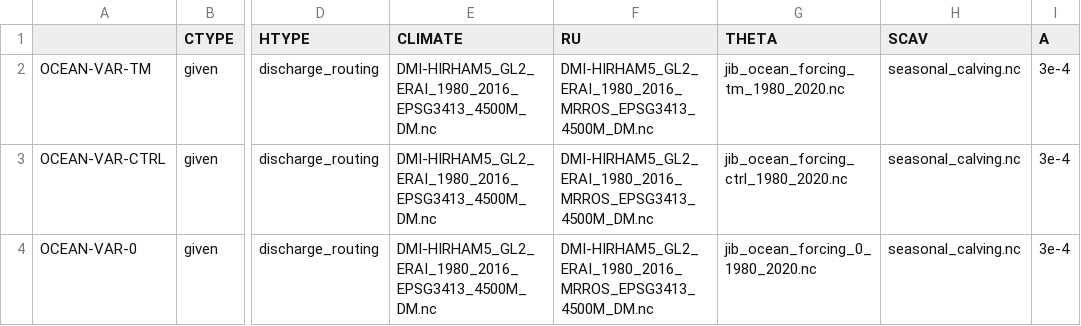
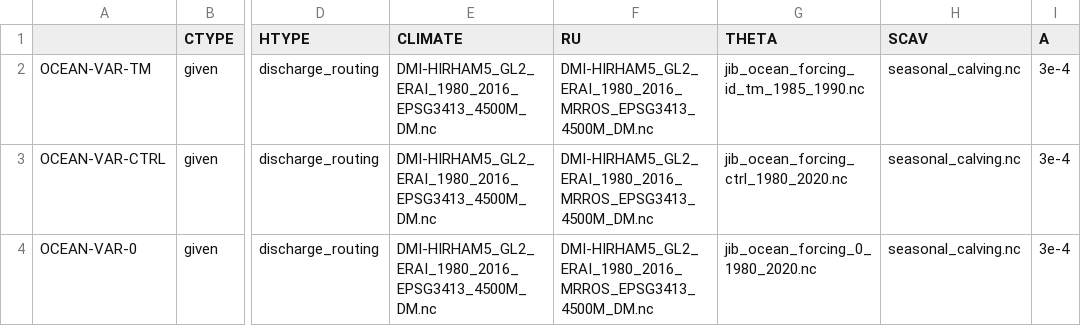
Before and after one commit to pism/pism-greenland, a CSV file: uncertainty_qunatification/jib_ocean_variability.csv, drawn as a sheet; only a part is shown, gaps mark what is left out; the diff names each change by its address in the sheet, - before the commit and + after, or states it on an @@ line.

```diff
--- a/uncertainty_qunatification/jib_ocean_variability.csv
+++ b/uncertainty_qunatification/jib_ocean_variability.csv
-G2 (THETA): jib_ocean_forcing_tm_1980_2020.nc
+G2 (THETA): jib_ocean_forcing_id_tm_1985_1990.nc
```
Also changed, not shown: 2 other files.
